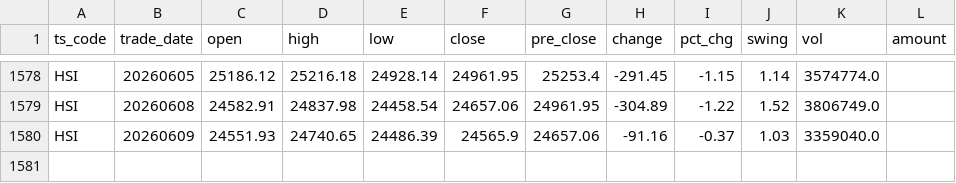
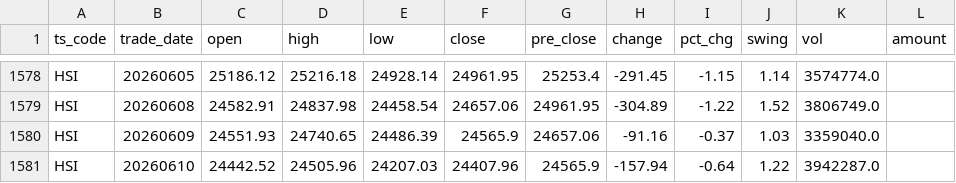
Before and after one commit to njedu2023-prog/JD-data, a CSV file: data_raw/HSI/hsi_raw.csv, drawn as a sheet; only a part is shown, gaps mark what is left out; the diff names each change by its address in the sheet, - before the commit and + after, or states it on an @@ line.

```diff
--- a/data_raw/HSI/hsi_raw.csv
+++ b/data_raw/HSI/hsi_raw.csv
+row 1581: HSI | 20260610 | 24442.52 | 24505.96 | 24207.03 | 24407.96 | 24565.9 | -157.94 | -0.64 | 1.22 | 3942287.0
```
Also changed, not shown: data_clean/HSI/hsi_clean.csv, refresh_log/refresh_log.csv.
